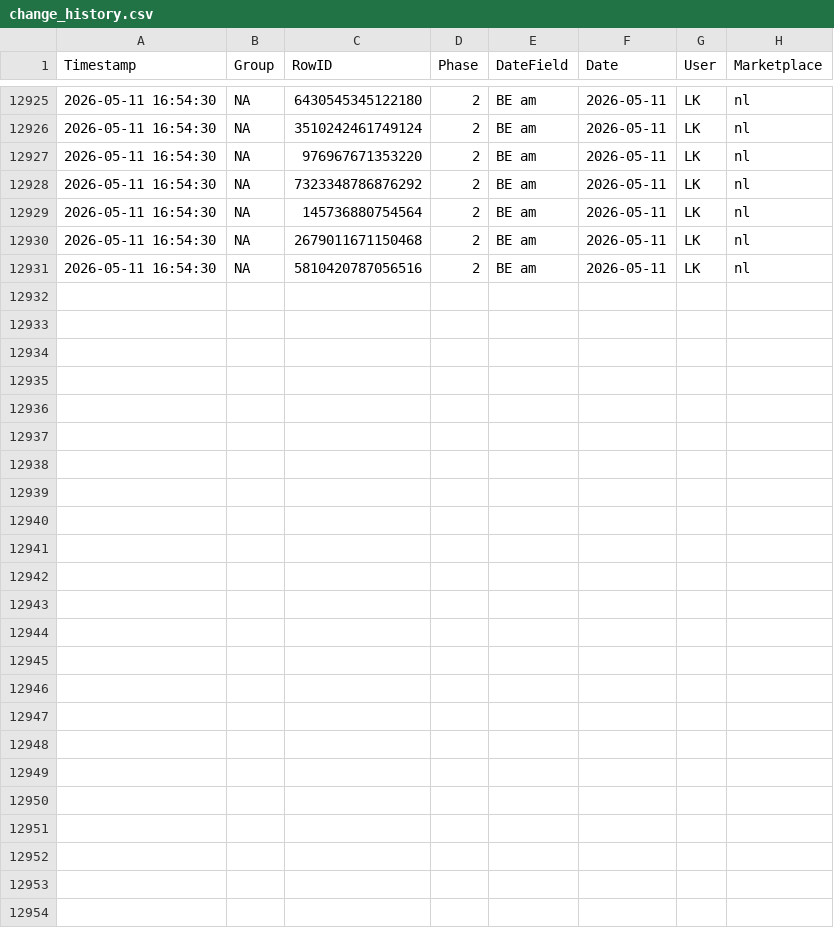
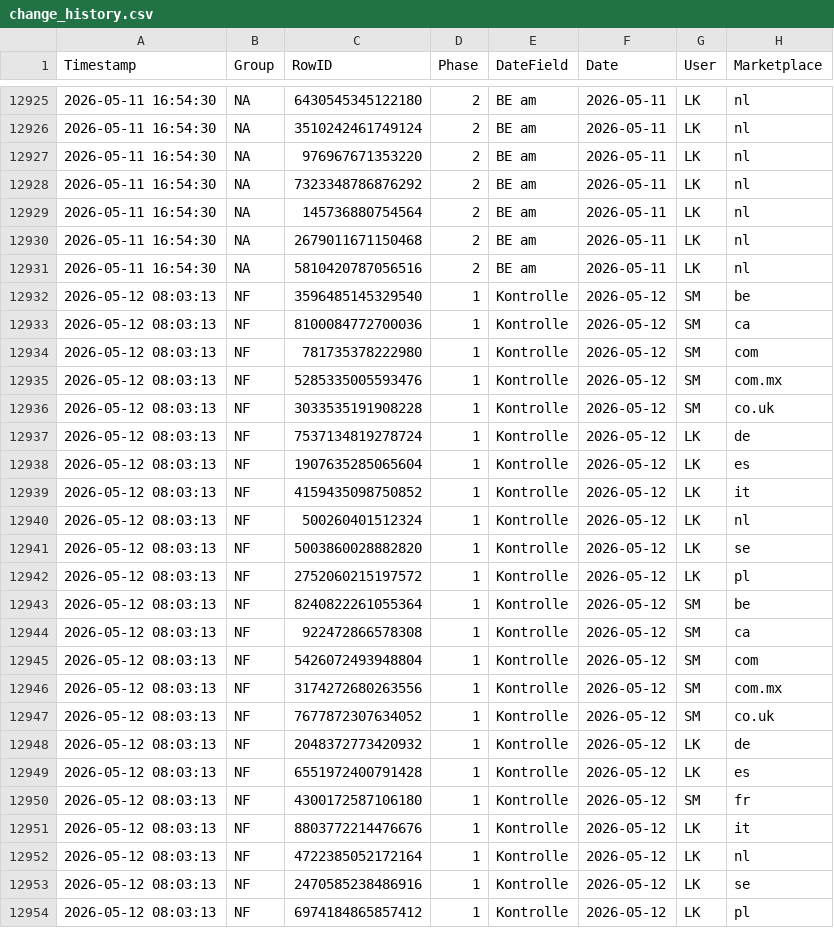
Before and after one commit to fmossig/smartsheet-tracker, a CSV file: tracking_data/change_history.csv, drawn as a sheet; only a part is shown, gaps mark what is left out.

```diff
--- a/tracking_data/change_history.csv
+++ b/tracking_data/change_history.csv
@@ -12931 +12931,24 @@ Timestamp,Group,RowID,Phase,DateField,Date,User,Marketplace
 2026-05-11 16:54:30,NA,5810420787056516,2,BE am,2026-05-11,LK,nl
+2026-05-12 08:03:13,NF,3596485145329540,1,Kontrolle,2026-05-12,SM,be
+2026-05-12 08:03:13,NF,8100084772700036,1,Kontrolle,2026-05-12,SM,ca
+2026-05-12 08:03:13,NF,781735378222980,1,Kontrolle,2026-05-12,SM,com
+2026-05-12 08:03:13,NF,5285335005593476,1,Kontrolle,2026-05-12,SM,com.mx
+2026-05-12 08:03:13,NF,3033535191908228,1,Kontrolle,2026-05-12,SM,co.uk
+2026-05-12 08:03:13,NF,7537134819278724,1,Kontrolle,2026-05-12,LK,de
+2026-05-12 08:03:13,NF,1907635285065604,1,Kontrolle,2026-05-12,LK,es
+2026-05-12 08:03:13,NF,4159435098750852,1,Kontrolle,2026-05-12,LK,it
+2026-05-12 08:03:13,NF,500260401512324,1,Kontrolle,2026-05-12,LK,nl
+2026-05-12 08:03:13,NF,5003860028882820,1,Kontrolle,2026-05-12,LK,se
+2026-05-12 08:03:13,NF,2752060215197572,1,Kontrolle,2026-05-12,LK,pl
+2026-05-12 08:03:13,NF,8240822261055364,1,Kontrolle,2026-05-12,SM,be
+2026-05-12 08:03:13,NF,922472866578308,1,Kontrolle,2026-05-12,SM,ca
+2026-05-12 08:03:13,NF,5426072493948804,1,Kontrolle,2026-05-12,SM,com
+2026-05-12 08:03:13,NF,3174272680263556,1,Kontrolle,2026-05-12,SM,com.mx
+2026-05-12 08:03:13,NF,7677872307634052,1,Kontrolle,2026-05-12,SM,co.uk
+2026-05-12 08:03:13,NF,2048372773420932,1,Kontrolle,2026-05-12,LK,de
+2026-05-12 08:03:13,NF,6551972400791428,1,Kontrolle,2026-05-12,LK,es
+2026-05-12 08:03:13,NF,4300172587106180,1,Kontrolle,2026-05-12,SM,fr
+2026-05-12 08:03:13,NF,8803772214476676,1,Kontrolle,2026-05-12,LK,it
+2026-05-12 08:03:13,NF,4722385052172164,1,Kontrolle,2026-05-12,LK,nl
+2026-05-12 08:03:13,NF,2470585238486916,1,Kontrolle,2026-05-12,LK,se
+2026-05-12 08:03:13,NF,6974184865857412,1,Kontrolle,2026-05-12,LK,pl
```
Also changed, not shown: 1 other file.
